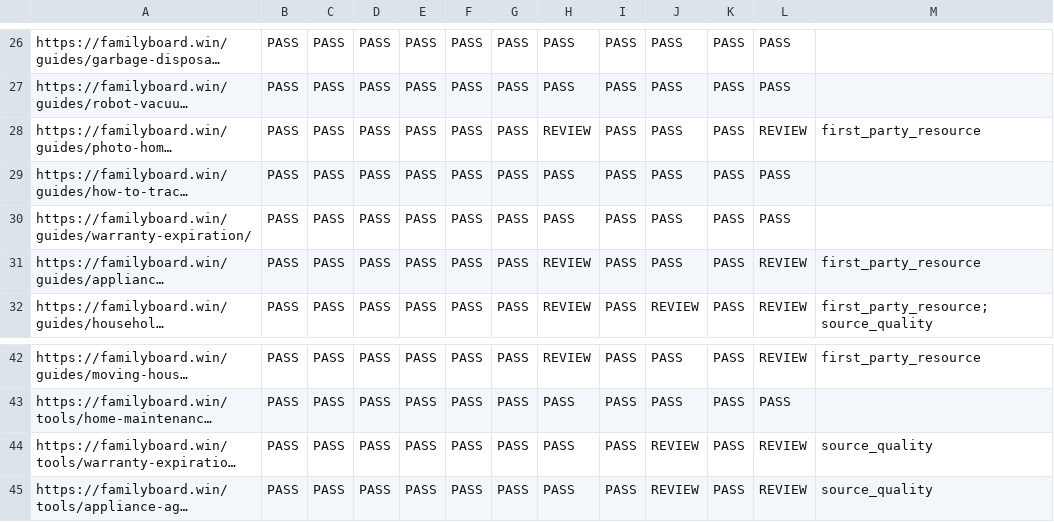
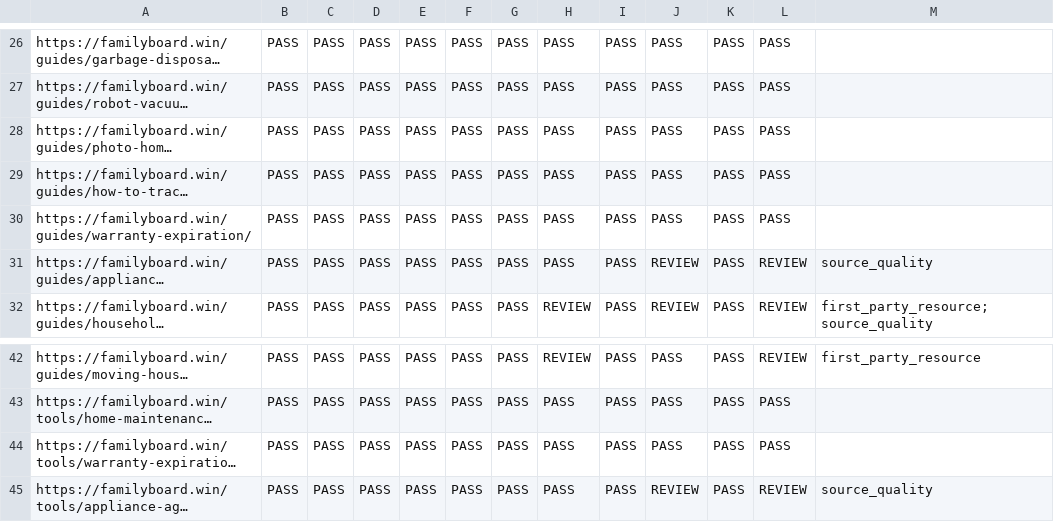
Before and after one commit to btcson66-rgb/familyboard, a CSV file: reports/indexing/index-worthiness.csv, drawn as a sheet; only a part is shown, gaps mark what is left out; long unchanged cells end in …; the diff names each change by its address in the sheet, - before the commit and + after, or states it on an @@ line.

```diff
--- a/reports/indexing/index-worthiness.csv
+++ b/reports/indexing/index-worthiness.csv
-H28: REVIEW
+H28: PASS
-L28: REVIEW
+L28: PASS
-M28: first_party_resource
+M28: (empty)
-H31: REVIEW
+H31: PASS
-J31: PASS
+J31: REVIEW
-M31: first_party_resource
+M31: source_quality
-J44: REVIEW
+J44: PASS
-L44: REVIEW
+L44: PASS
-M44: source_quality
+M44: (empty)
```
Also changed, not shown: reports/indexing/boilerplate-ratio.csv, reports/indexing/contextual-inlinks.csv, 53 other files.
